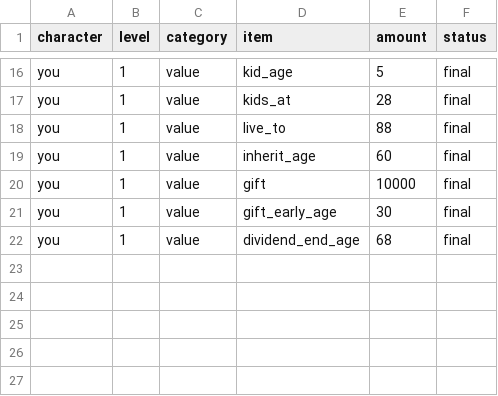
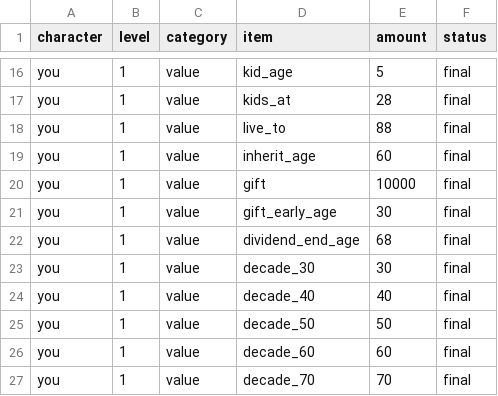
Before and after one commit to jon8778-source/Ren, a CSV file: project/episodes/trip-vs-51k/assumptions.csv, drawn as a sheet; only a part is shown, gaps mark what is left out.

```diff
--- a/project/episodes/trip-vs-51k/assumptions.csv
+++ b/project/episodes/trip-vs-51k/assumptions.csv
@@ -22 +22,6 @@ you,1,value,gift_early_age,30,final
 you,1,value,dividend_end_age,68,final
+you,1,value,decade_30,30,final
+you,1,value,decade_40,40,final
+you,1,value,decade_50,50,final
+you,1,value,decade_60,60,final
+you,1,value,decade_70,70,final
```
Also changed, not shown: 9 other files.
